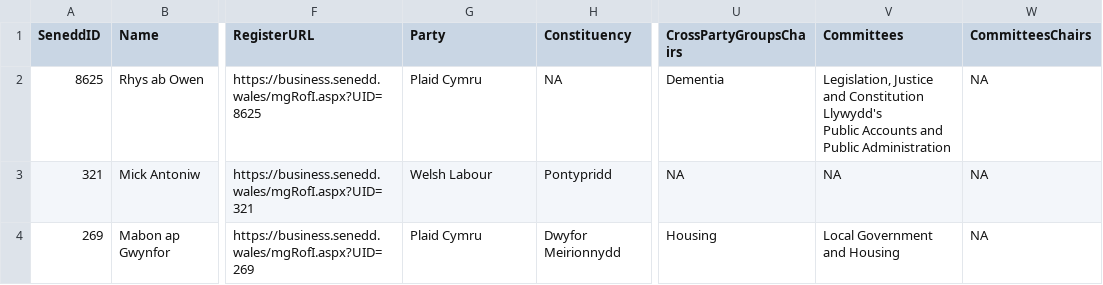
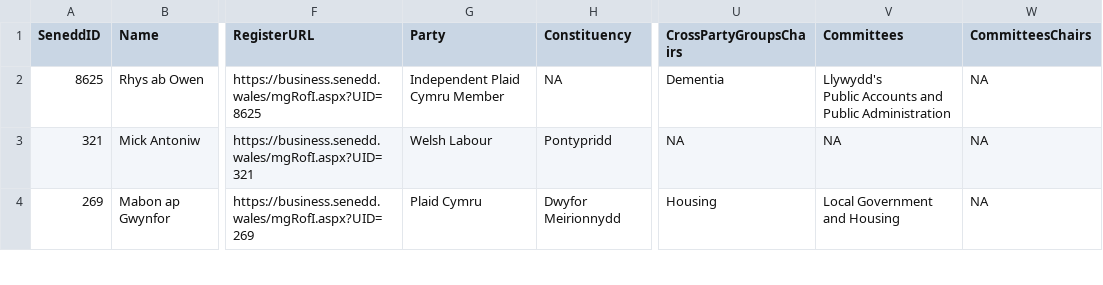
Before and after one commit to stupidpupil/senedd_scraper, a CSV file: members.csv, drawn as a sheet; only a part is shown, gaps mark what is left out; ↵ is a line break in a cell; the diff names each change by its address in the sheet, - before the commit and + after, or states it on an @@ line.

```diff
--- a/members.csv
+++ b/members.csv
-G2 (Party): Plaid Cymru
+G2 (Party): Independent Plaid Cymru Member
-V2 (Committees): Legislation, Justice and Constitution ↵ Llywydd's ↵ Public…
+V2 (Committees): Llywydd's ↵ Public…
```
Also changed, not shown: interests.csv, members_for_do_gooder.csv, 1 other file.
